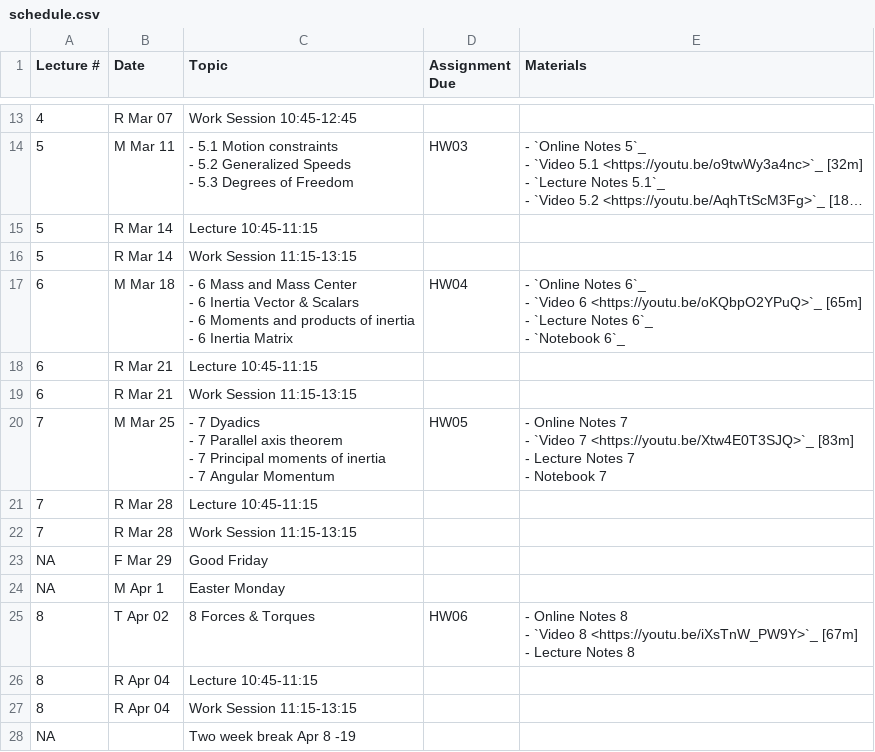
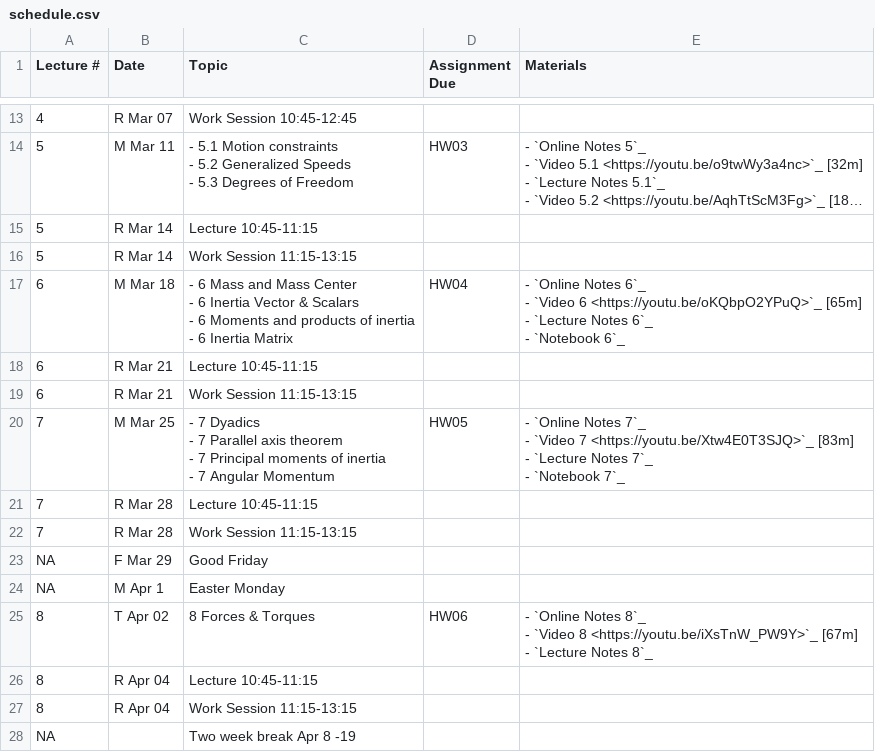
Before and after one commit to moorepants/me41055, a CSV file: content/pages/schedule.csv, drawn as a sheet; only a part is shown, gaps mark what is left out; long unchanged cells end in ….

Commit message:
Update schedule for week 7 and 8.

```diff
--- a/content/pages/schedule.csv
+++ b/content/pages/schedule.csv
@@ -68,9 +68,9 @@ Lecture #,Date,Topic,Assignment Due,Materials
 6,R Mar 21,Work Session 11:15-13:15,,
-7,M Mar 25,"- 7 Dyadics
-- 7 Parallel axis theorem
-- 7 Principal moments of inertia
-- 7 Angular Momentum",HW05,"- Online Notes 7
-- `Video 7 <https://youtu.be/Xtw4E0T3SJQ>`_ [83m]
-- Lecture Notes 7
-- Notebook 7"
+7,M Mar 25,"- 7 Dyadics
+- 7 Parallel axis theorem
+- 7 Principal moments of inertia
+- 7 Angular Momentum",HW05,"- `Online Notes 7`_
+- `Video 7 <https://youtu.be/Xtw4E0T3SJQ>`_ [83m]
+- `Lecture Notes 7`_
+- `Notebook 7`_"
 7,R Mar 28,Lecture 10:45-11:15,,
@@ -79,5 +79,5 @@ NA,F Mar 29,Good Friday,,
 NA,M Apr 1,Easter Monday,,
-8,T Apr 02,8 Forces & Torques,HW06,"- Online Notes 8
-- `Video 8 <https://youtu.be/iXsTnW_PW9Y>`_ [67m]
-- Lecture Notes 8"
+8,T Apr 02,8 Forces & Torques,HW06,"- `Online Notes 8`_
+- `Video 8 <https://youtu.be/iXsTnW_PW9Y>`_ [67m]
+- `Lecture Notes 8`_"
 8,R Apr 04,Lecture 10:45-11:15,,
```
